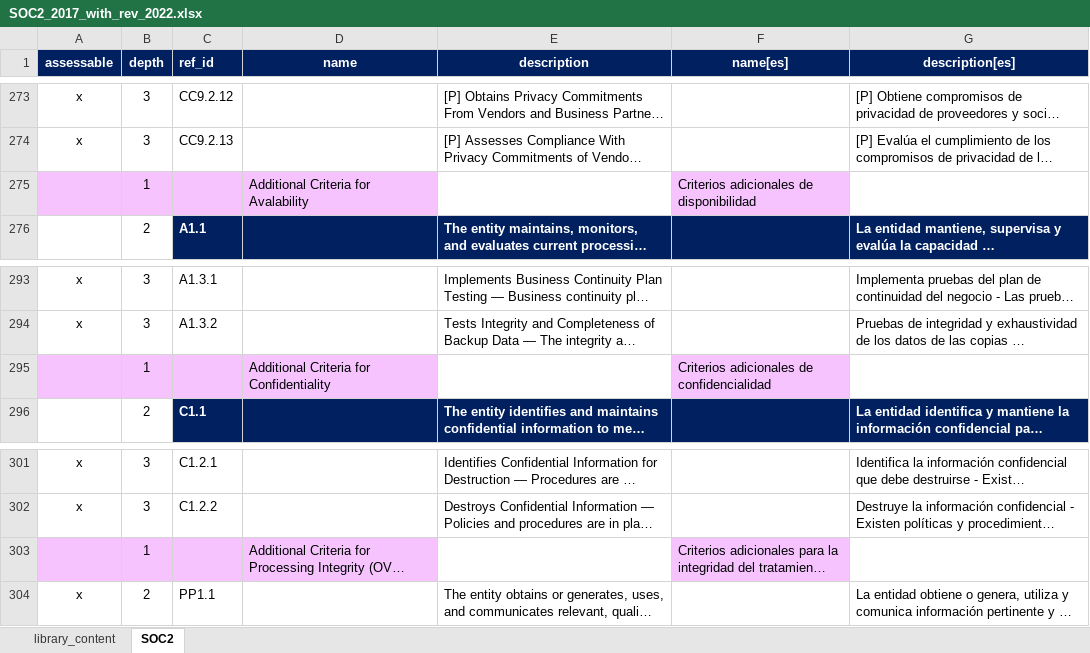
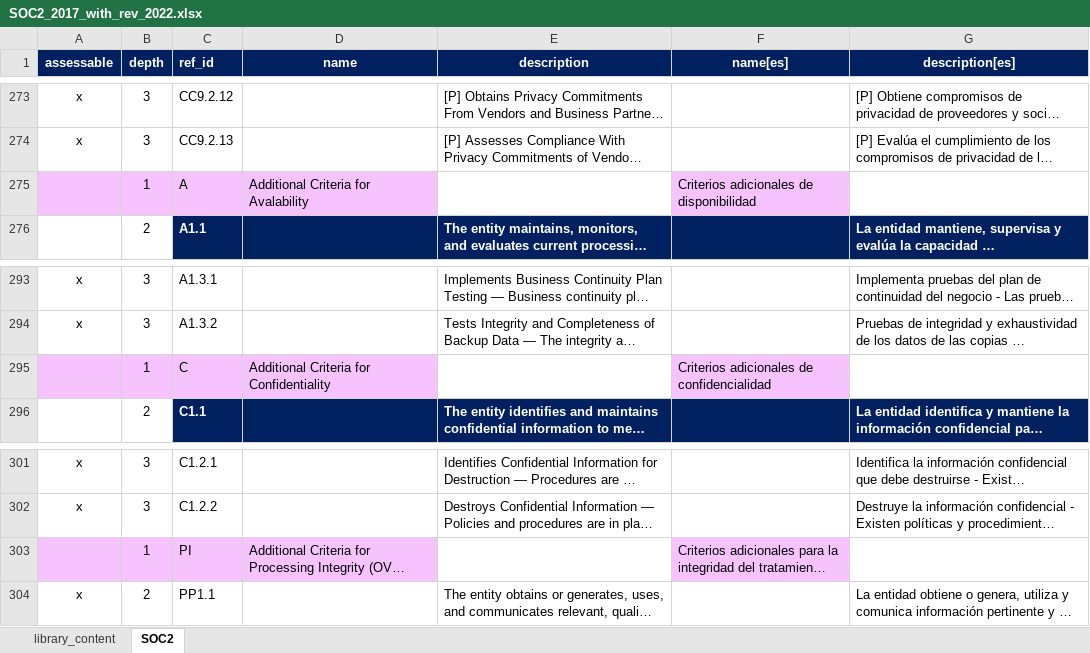
Before and after one commit to intuitem/ciso-assistant-community, an Excel workbook: tools/aicpa/SOC2_2017_with_rev_2022.xlsx, sheet SOC2, drawn as a sheet; only a part is shown, gaps mark what is left out; long unchanged cells end in …; values as stored, in another font and other column widths than the file's, no borders; the diff covers the shown part only; the diff names each change by its address in the sheet, - before the commit and + after, or states it on an @@ line.

```diff
--- a/tools/aicpa/SOC2_2017_with_rev_2022.xlsx (sheet SOC2)
+++ b/tools/aicpa/SOC2_2017_with_rev_2022.xlsx (sheet SOC2)
-C275 (ref_id): (empty)
+C275 (ref_id): A
-C295 (ref_id): (empty)
+C295 (ref_id): C
-C303 (ref_id): (empty)
+C303 (ref_id): PI
```
Also changed, not shown: 14 edited cells elsewhere in this sheet, sheet library_content, 1 other file.
